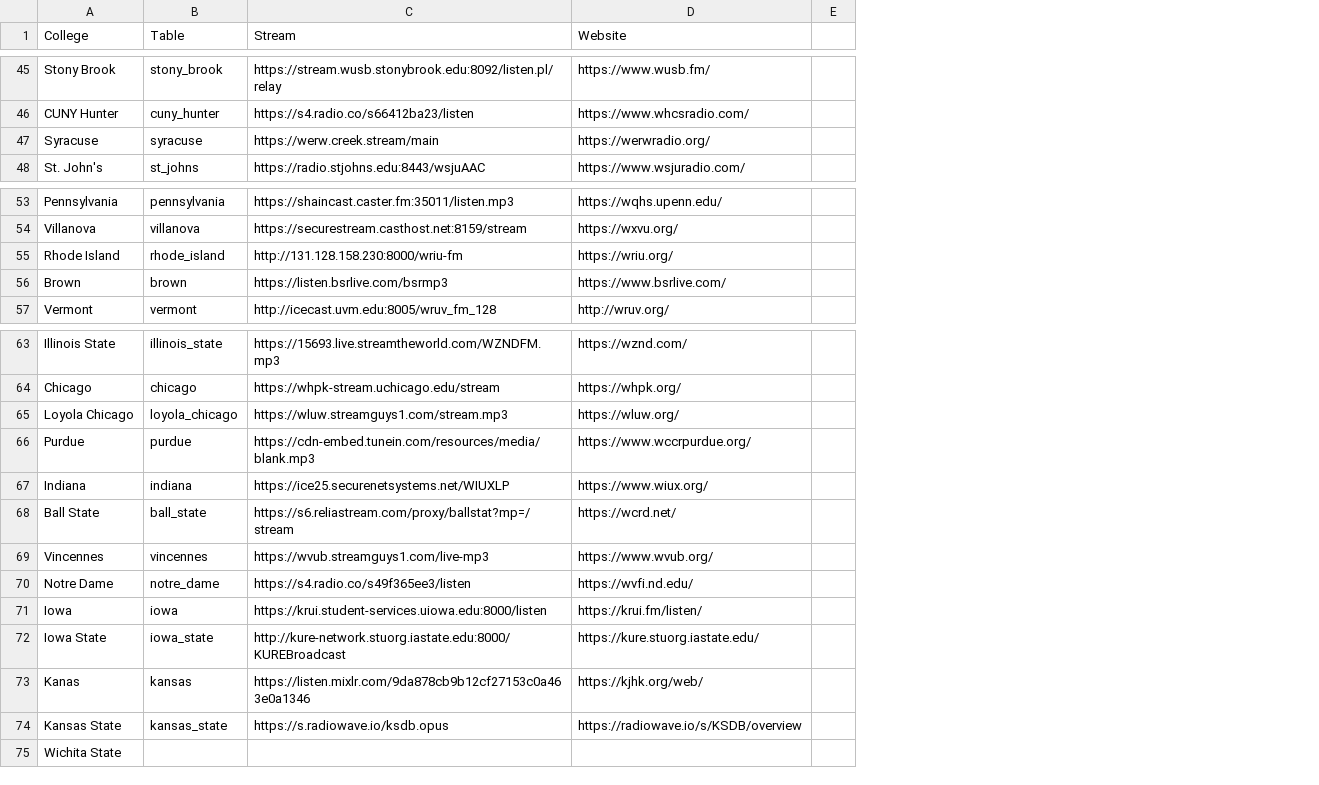
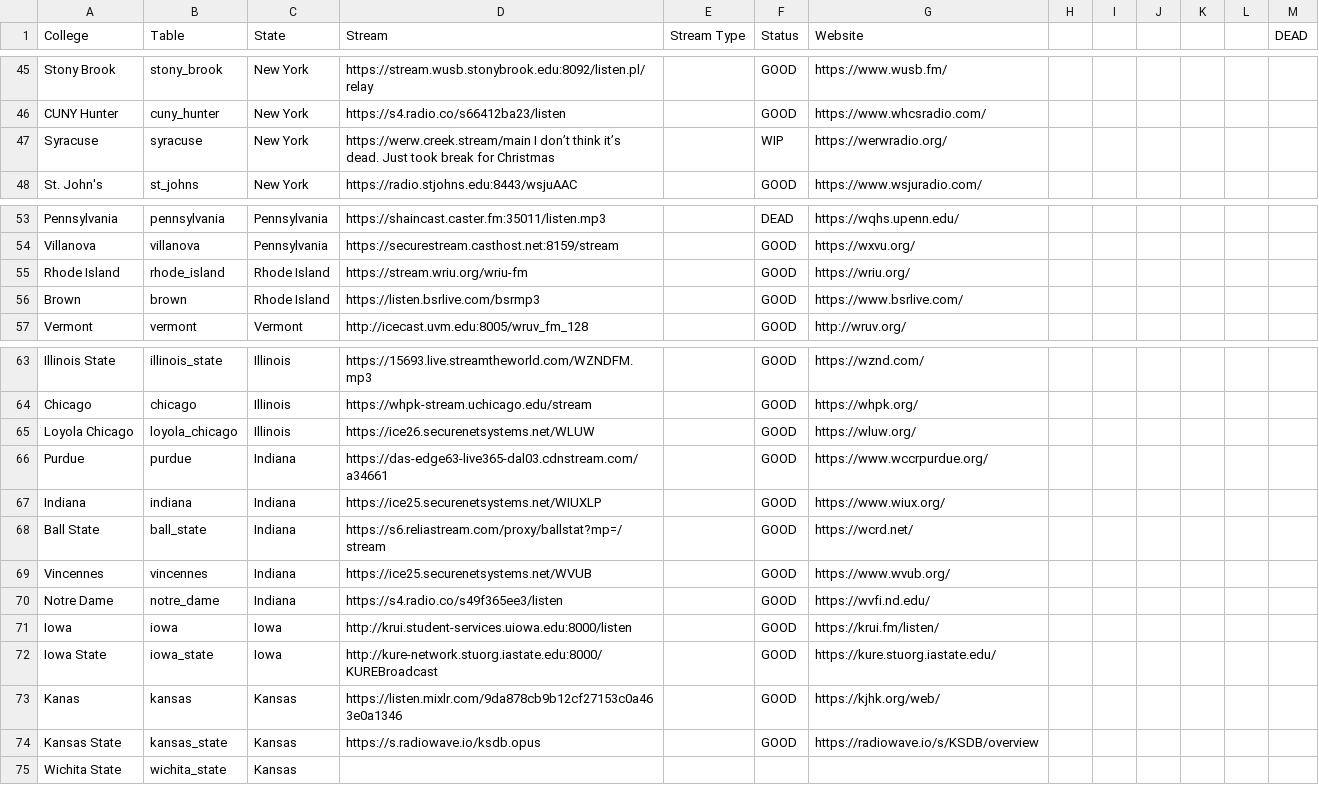
Before and after one commit to have-no-clue-what-im-doing/college_radio, a CSV file: college_radio_stream_list.csv, drawn as a sheet; only a part is shown, gaps mark what is left out; removed rows and columns are numbered as before the commit, all else as after; the diff covers the shown part only; the diff names each change by its address in the sheet, - before the commit and + after, or states it on an @@ line.

Commit message:
stream list updated

```diff
--- a/college_radio_stream_list.csv
+++ b/college_radio_stream_list.csv
+column C (State), rows 45-48: all New York; rows 53-57: Pennsylvania | Pennsylvania | Rhode Island | Rhode Island | Vermont; rows 63-75: Illinois | Illinois | Illinois | Indiana | Indiana | Indiana | Indiana | Indiana | Iowa | Iowa | Kansas | Kansas | Kansas
+column E (Stream Type), empty
+column F (Status), rows 45-48: GOOD | GOOD | WIP | GOOD; rows 53-57: DEAD | GOOD | GOOD | GOOD | GOOD; rows 63-74: all GOOD
-column E, empty
+column H, empty
+column I, empty
+column J, empty
+column K, empty
+column L, empty
+column M (DEAD), empty
-D47 (Stream): https://werw.creek.stream/main
+D47 (Stream): https://werw.creek.stream/main I don’t think it’s dead. Just took break for Christmas
-D55 (Stream): http://131.128.158.230:8000/wriu-fm
+D55 (Stream): https://stream.wriu.org/wriu-fm
-D65 (Stream): https://wluw.streamguys1.com/stream.mp3
+D65 (Stream): https://ice26.securenetsystems.net/WLUW
-D66 (Stream): https://cdn-embed.tunein.com/resources/media/blank.mp3
+D66 (Stream): https://das-edge63-live365-dal03.cdnstream.com/a34661
-D69 (Stream): https://wvub.streamguys1.com/live-mp3
+D69 (Stream): https://ice25.securenetsystems.net/WVUB
-D71 (Stream): https://krui.student-services.uiowa.edu:8000/listen
+D71 (Stream): http://krui.student-services.uiowa.edu:8000/listen
-B75 (Table): (empty)
+B75 (Table): wichita_state
```
Also changed, not shown: 9 edited cells elsewhere in this file.
